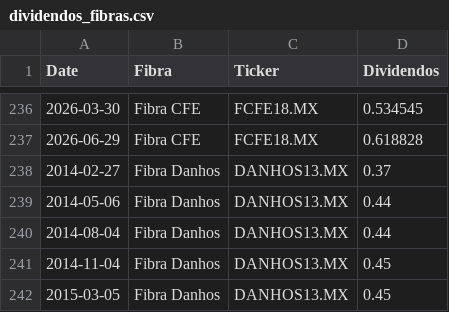
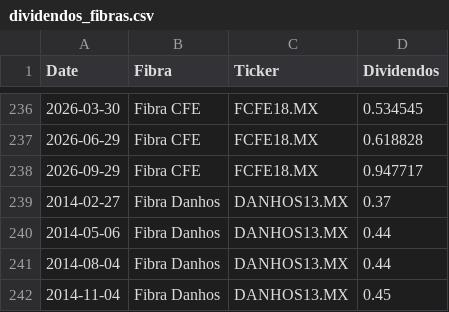
Before and after one commit to javirodriguez-da/fibra-dashboard, a CSV file: datarankings/dividendos_fibras.csv, drawn as a sheet; only a part is shown, gaps mark what is left out; the shorter side is filled out with more unchanged rows; the diff names each change by its address in the sheet, - before the commit and + after, or states it on an @@ line.

```diff
--- a/datarankings/dividendos_fibras.csv
+++ b/datarankings/dividendos_fibras.csv
+row 238: 2026-09-29 | Fibra CFE | FCFE18.MX | 0.947717
```
Also changed, not shown: datarankings/ranking_fibras.csv, 1 other file.
